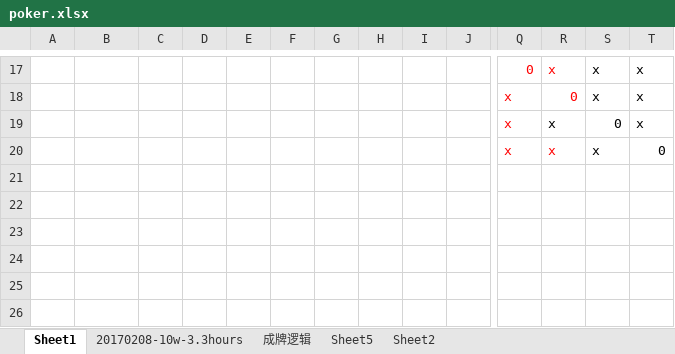
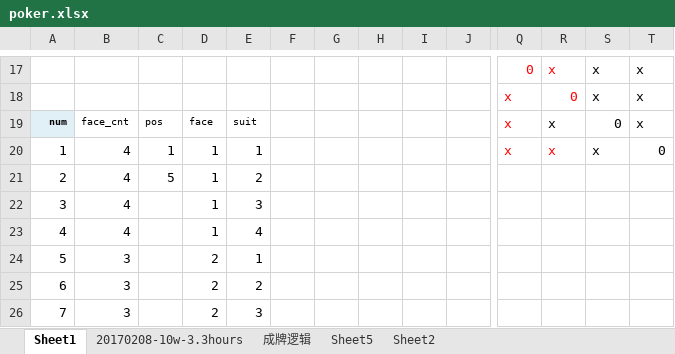
Before and after one commit to xaltin/20180211_pk, an Excel workbook: data/poker.xlsx, sheet Sheet1, drawn as a sheet; only a part is shown, gaps mark what is left out; values as stored, in another font and other column widths than the file's, no borders; removed rows and columns are numbered as before the commit, all else as after; rows hold the shown columns only; the diff names each change by its address in the sheet, - before the commit and + after, or states it on an @@ line.

```diff
--- a/data/poker.xlsx (sheet Sheet1)
+++ b/data/poker.xlsx (sheet Sheet1)
-row 19:  |  |  |  |  |  |  |  |  |  | x | x | 0 | x
-row 20:  |  |  |  |  |  |  |  |  |  | x | x | x | 0
+row 19: num | face_cnt | pos | face | suit |  |  |  |  |  | x | x | 0 | x
+row 20: 1 | 4 | 1 | 1 | 1 |  |  |  |  |  | x | x | x | 0
+row 21: 2 | 4 | 5 | 1 | 2
+row 22: 3 | 4 |  | 1 | 3
+row 23: 4 | 4 |  | 1 | 4
+row 24: 5 | 3 |  | 2 | 1
+row 25: 6 | 3 |  | 2 | 2
+row 26: 7 | 3 |  | 2 | 3
```
Also changed, not shown: 4 other files.
